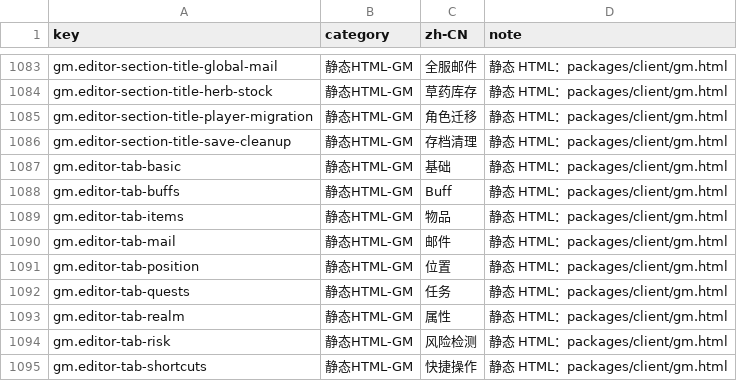
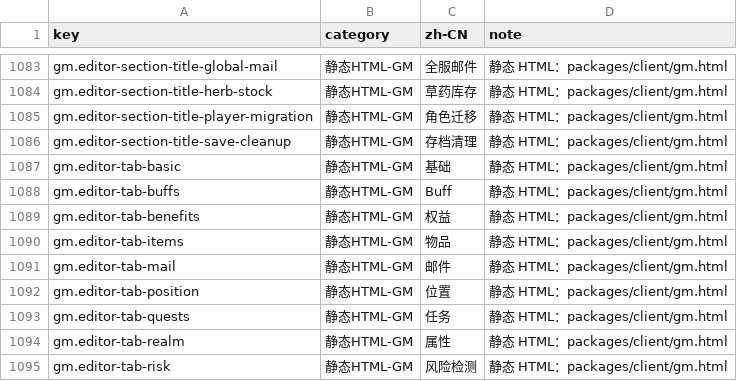
Before and after one commit to fruktoguo/daojie-yusheng, a CSV file: packages/client/src/content/i18n/zh-CN.csv, drawn as a sheet; only a part is shown, gaps mark what is left out; the shorter side is filled out with more unchanged rows; the diff names each change by its address in the sheet, - before the commit and + after, or states it on an @@ line.

```diff
--- a/packages/client/src/content/i18n/zh-CN.csv
+++ b/packages/client/src/content/i18n/zh-CN.csv
+row 1089: gm.editor-tab-benefits | 静态HTML-GM | 权益 | 静态 HTML：packages/client/gm.html
```
Also changed, not shown: 7 other files.
